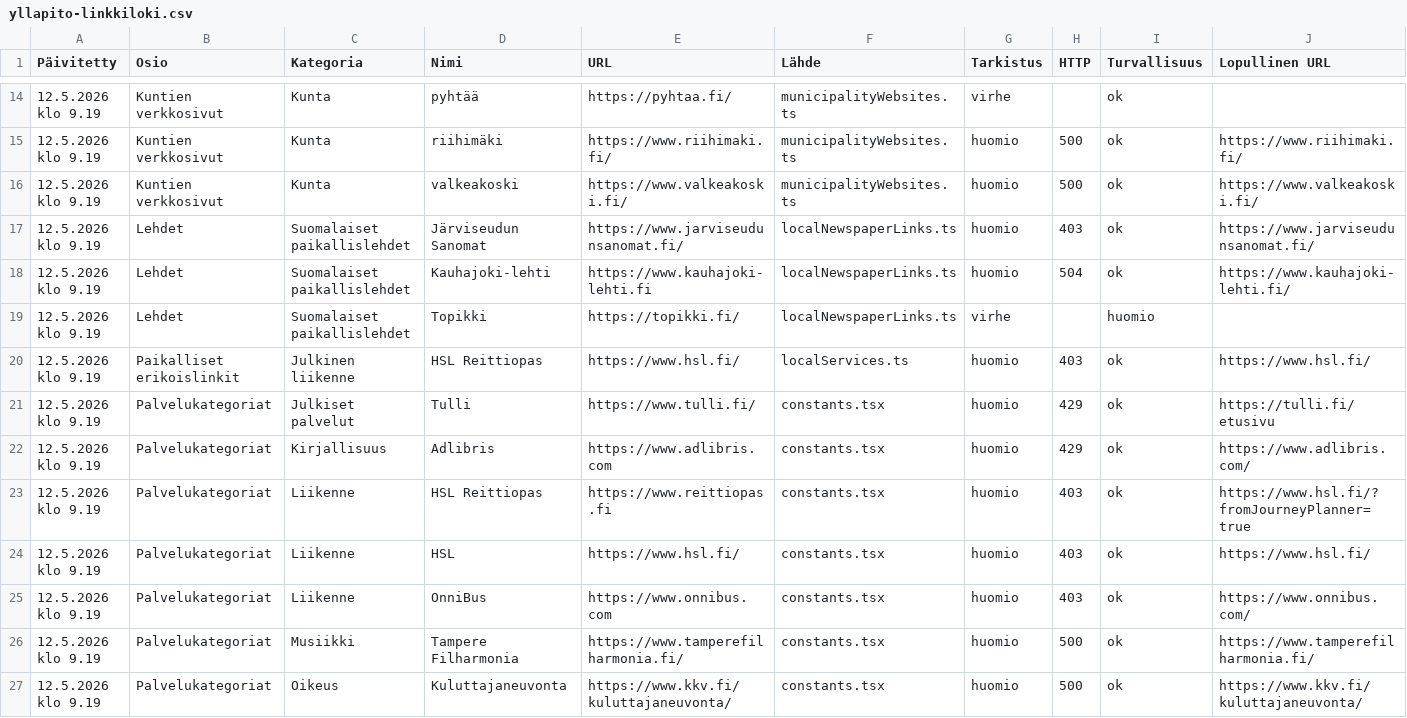
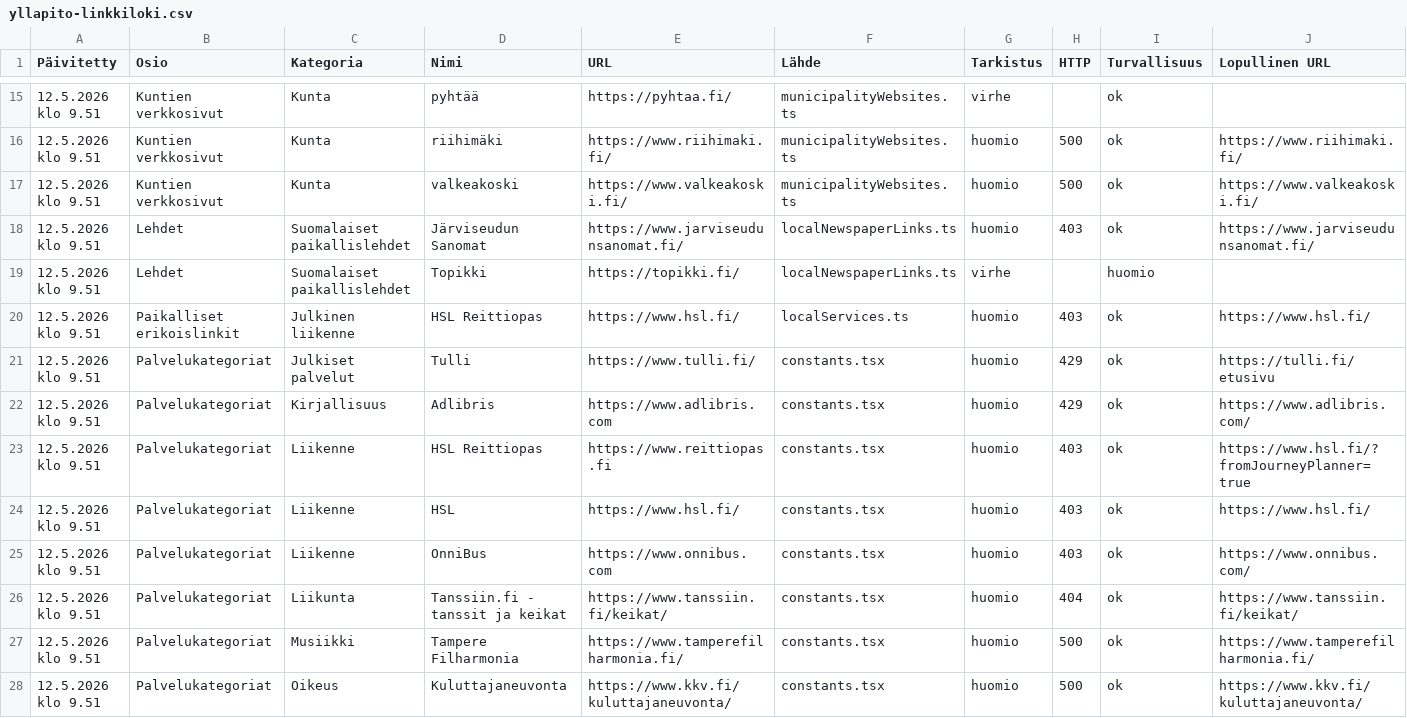
Before and after one commit to Eerotuomenoksa/Aloitussivu, a CSV file: docs/yllapito-linkkiloki.csv, drawn as a sheet; only a part is shown, gaps mark what is left out; removed rows and columns are numbered as before the commit, all else as after; rows hold the shown columns only; the diff covers the shown part only; the diff names each change by its address in the sheet, - before the commit and + after, or states it on an @@ line.

```diff
--- a/docs/yllapito-linkkiloki.csv
+++ b/docs/yllapito-linkkiloki.csv
-A15:A18 (Päivitetty): 12.5.2026 klo 9.19
+A15:A18 (Päivitetty): 12.5.2026 klo 9.51
-row 18: 12.5.2026 klo 9.19 | Lehdet | Suomalaiset paikallislehdet | Kauhajoki-lehti | https://www.kauhajoki-lehti.fi | localNewspaperLinks.ts | huomio | 504 | ok | https://www.kauhajoki-lehti.fi/
-A19:A25 (Päivitetty): 12.5.2026 klo 9.19
+A19:A25 (Päivitetty): 12.5.2026 klo 9.51
+row 26: 12.5.2026 klo 9.51 | Palvelukategoriat | Liikunta | Tanssiin.fi - tanssit ja keikat | https://www.tanssiin.fi/keikat/ | constants.tsx | huomio | 404 | ok | https://www.tanssiin.fi/keikat/
-A27:A28 (Päivitetty): 12.5.2026 klo 9.19
+A27:A28 (Päivitetty): 12.5.2026 klo 9.51
```
Also changed, not shown: 3 added rows, 1 removed row and 24 edited cells elsewhere in this file, docs/linkit-huomiot.csv, 18 other files.
